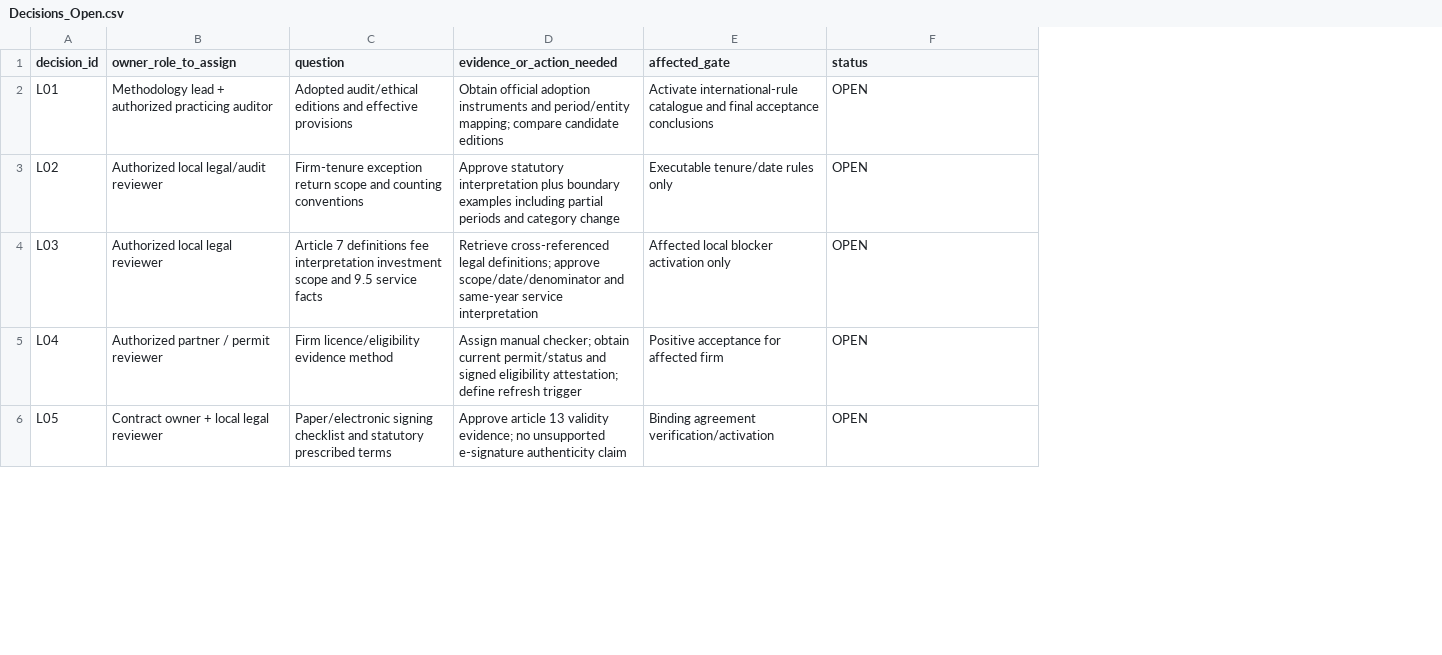
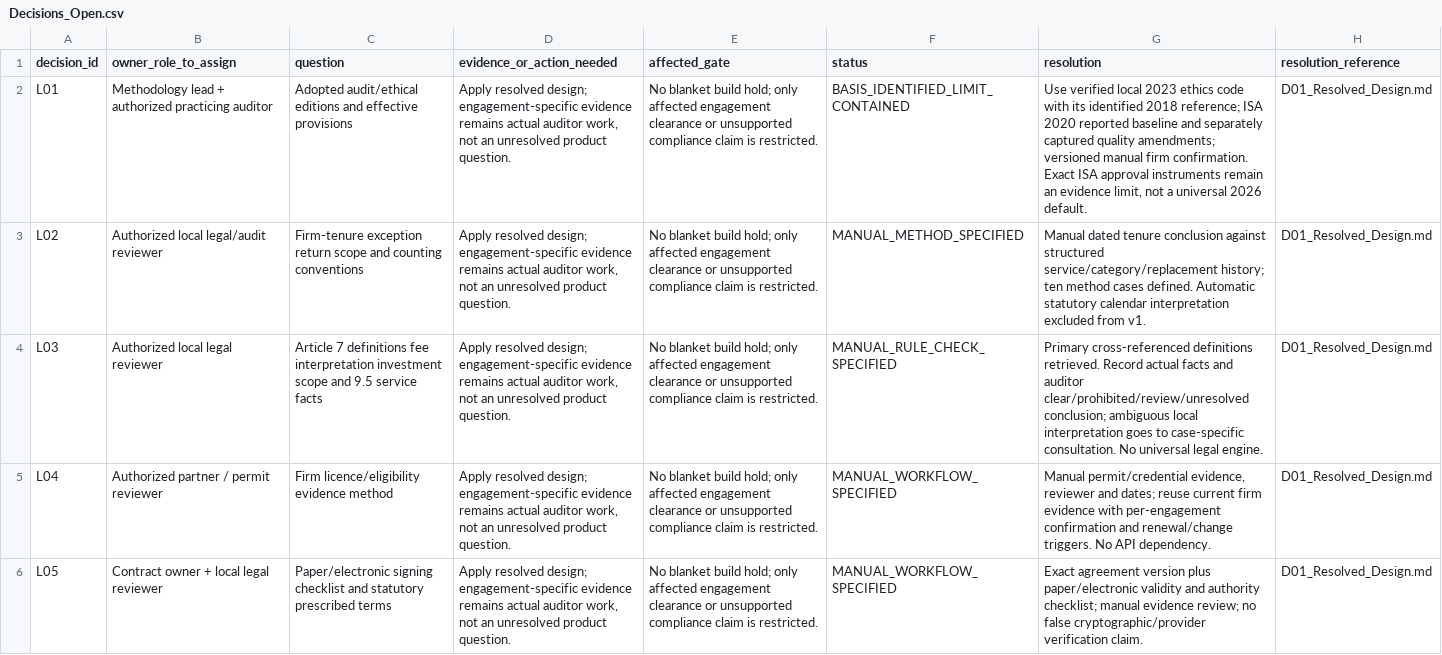
Before and after one commit to gantulga906-cloud/Audit_Mock, a CSV file: docs/delivery/research/audit-first-2026-11-19/results/D01/Decisions_Open.csv, drawn as a sheet; only a part is shown; the diff covers the shown part only; the diff names each change by its address in the sheet, - before the commit and + after, or states it on an @@ line.

```diff
--- a/docs/delivery/research/audit-first-2026-11-19/results/D01/Decisions_Open.csv
+++ b/docs/delivery/research/audit-first-2026-11-19/results/D01/Decisions_Open.csv
+column G (resolution), rows 2-6: Use verified local 2023 ethics code with its identified 2018 reference; ISA 2020 reported baseline and separately captured quality amendments; versioned manual firm confirmation. Exact ISA approval instruments remain an evidence limit, not a universal 2026 default. | Manual dated tenure conclusion against structured service/category/replacement history; ten method cases defined. Automatic statutory calendar interpretation excluded from v1. | Primary cross-referenced definitions retrieved. Record actual facts and auditor clear/prohibited/review/unresolved conclusion; ambiguous local interpretation goes to case-specific consultation. No universal legal engine. | Manual permit/credential evidence, reviewer and dates; reuse current firm evidence with per-engagement confirmation and renewal/change triggers. No API dependency. | Exact agreement version plus paper/electronic validity and authority checklist; manual evidence review; no false cryptographic/provider verification claim.
+column H (resolution_reference), rows 2-6: all D01_Resolved_Design.md
-D2 (evidence_or_action_needed): Obtain official adoption instruments and period/entity mapping; compare candidate editions
+D2 (evidence_or_action_needed): Apply resolved design; engagement-specific evidence remains actual auditor work, not an unresolved product question.
-E2 (affected_gate): Activate international-rule catalogue and final acceptance conclusions
+E2 (affected_gate): No blanket build hold; only affected engagement clearance or unsupported compliance claim is restricted.
-F2 (status): OPEN
+F2 (status): BASIS_IDENTIFIED_LIMIT_CONTAINED
-D3 (evidence_or_action_needed): Approve statutory interpretation plus boundary examples including partial periods and category change
+D3 (evidence_or_action_needed): Apply resolved design; engagement-specific evidence remains actual auditor work, not an unresolved product question.
-E3 (affected_gate): Executable tenure/date rules only
+E3 (affected_gate): No blanket build hold; only affected engagement clearance or unsupported compliance claim is restricted.
-F3 (status): OPEN
+F3 (status): MANUAL_METHOD_SPECIFIED
-D4 (evidence_or_action_needed): Retrieve cross-referenced legal definitions; approve scope/date/denominator and same-year service interpretation
+D4 (evidence_or_action_needed): Apply resolved design; engagement-specific evidence remains actual auditor work, not an unresolved product question.
-E4 (affected_gate): Affected local blocker activation only
+E4 (affected_gate): No blanket build hold; only affected engagement clearance or unsupported compliance claim is restricted.
-F4 (status): OPEN
+F4 (status): MANUAL_RULE_CHECK_SPECIFIED
-D5 (evidence_or_action_needed): Assign manual checker; obtain current permit/status and signed eligibility attestation; define refresh trigger
+D5 (evidence_or_action_needed): Apply resolved design; engagement-specific evidence remains actual auditor work, not an unresolved product question.
-E5 (affected_gate): Positive acceptance for affected firm
+E5 (affected_gate): No blanket build hold; only affected engagement clearance or unsupported compliance claim is restricted.
-F5:F6 (status): OPEN
+F5:F6 (status): MANUAL_WORKFLOW_SPECIFIED
-D6 (evidence_or_action_needed): Approve article 13 validity evidence; no unsupported e-signature authenticity claim
+D6 (evidence_or_action_needed): Apply resolved design; engagement-specific evidence remains actual auditor work, not an unresolved product question.
-E6 (affected_gate): Binding agreement verification/activation
+E6 (affected_gate): No blanket build hold; only affected engagement clearance or unsupported compliance claim is restricted.
```
Also changed, not shown: 15 edited cells elsewhere in this file, docs/delivery/research/audit-first-2026-11-19/results/D01/Blocker_Register.csv, docs/delivery/research/audit-first-2026-11-19/results/D01/Sources.csv, 12 other files.
